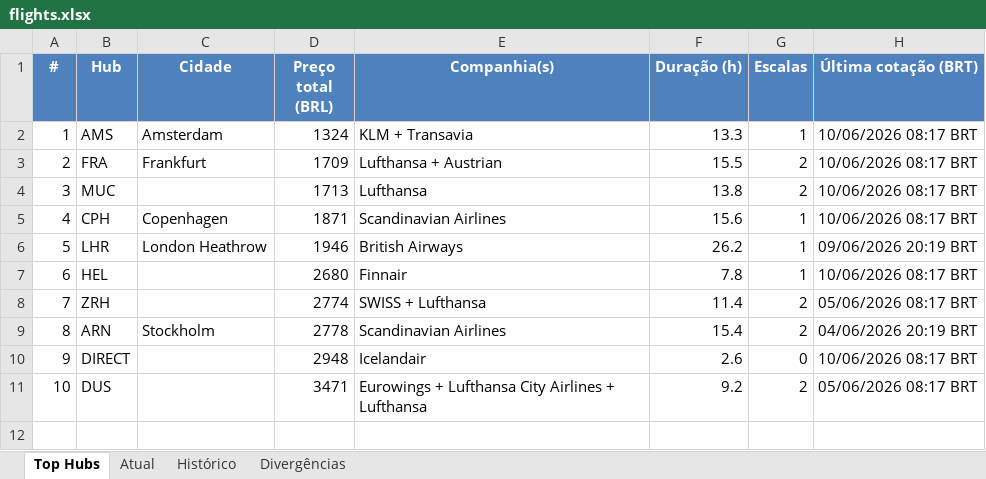
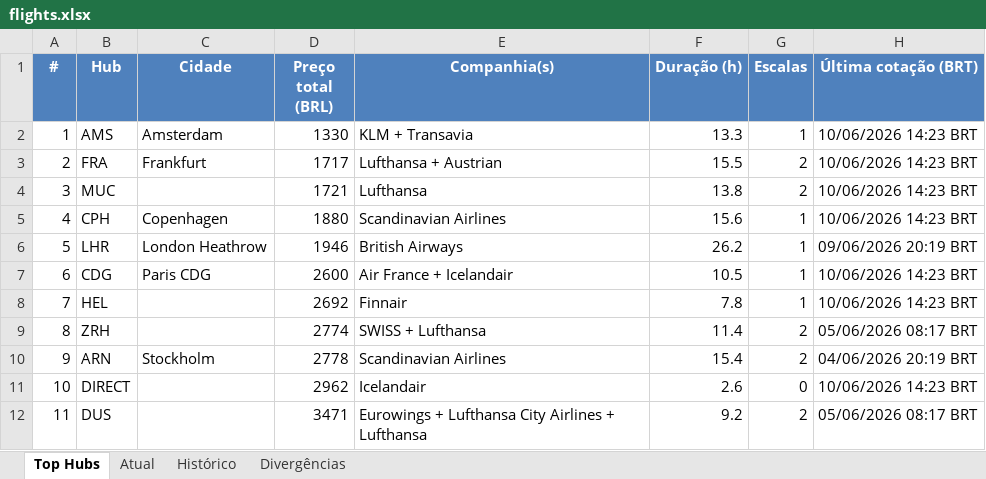
Before and after one commit to VoxJurTech/flight-monitor-dub-kef, an Excel workbook: docs/flights.xlsx, sheet Top Hubs, drawn as a sheet; values as stored, in another font and other column widths than the file's, no borders; conditional formats not drawn; addresses are those after the commit; the diff names each change by its address in the sheet, - before the commit and + after, or states it on an @@ line.

```diff
--- a/docs/flights.xlsx (sheet Top Hubs)
+++ b/docs/flights.xlsx (sheet Top Hubs)
-D2 (Preço total (BRL)): 1324
+D2 (Preço total (BRL)): 1330
-H2:H5 (Última cotação (BRT)): 10/06/2026 08:17 BRT
+H2:H5 (Última cotação (BRT)): 10/06/2026 14:23 BRT
-D3 (Preço total (BRL)): 1709
+D3 (Preço total (BRL)): 1717
-D4 (Preço total (BRL)): 1713
+D4 (Preço total (BRL)): 1721
-D5 (Preço total (BRL)): 1871
+D5 (Preço total (BRL)): 1880
+row 7: 6 | CDG | Paris CDG | 2600 | Air France + Icelandair | 10.5 | 1 | 10/06/2026 14:23 BRT
@@ column A (#) renumbered from row 8 down @@
-D8 (Preço total (BRL)): 2680
+D8 (Preço total (BRL)): 2692
-H8 (Última cotação (BRT)): 10/06/2026 08:17 BRT
+H8 (Última cotação (BRT)): 10/06/2026 14:23 BRT
-D11 (Preço total (BRL)): 2948
+D11 (Preço total (BRL)): 2962
-H11 (Última cotação (BRT)): 10/06/2026 08:17 BRT
+H11 (Última cotação (BRT)): 10/06/2026 14:23 BRT
```
Also changed, not shown: sheet Atual, sheet Histórico, 2 other files.
